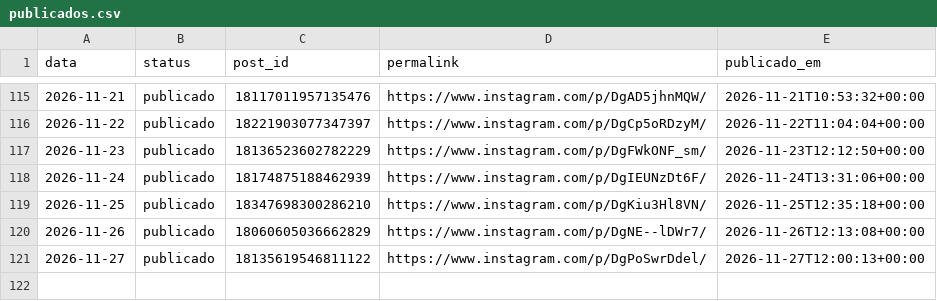
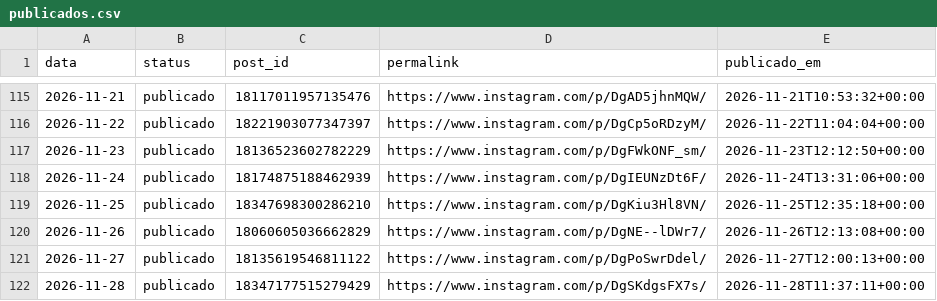
Before and after one commit to joelsongsilva/publicacao_instagram_md, a CSV file: logs/publicados.csv, drawn as a sheet; only a part is shown, gaps mark what is left out; the diff names each change by its address in the sheet, - before the commit and + after, or states it on an @@ line.

```diff
--- a/logs/publicados.csv
+++ b/logs/publicados.csv
+row 122: 2026-11-28 | publicado | 18347177515279429 | https://www.instagram.com/p/DgSKdgsFX7s/ | 2026-11-28T11:37:11+00:00
```
